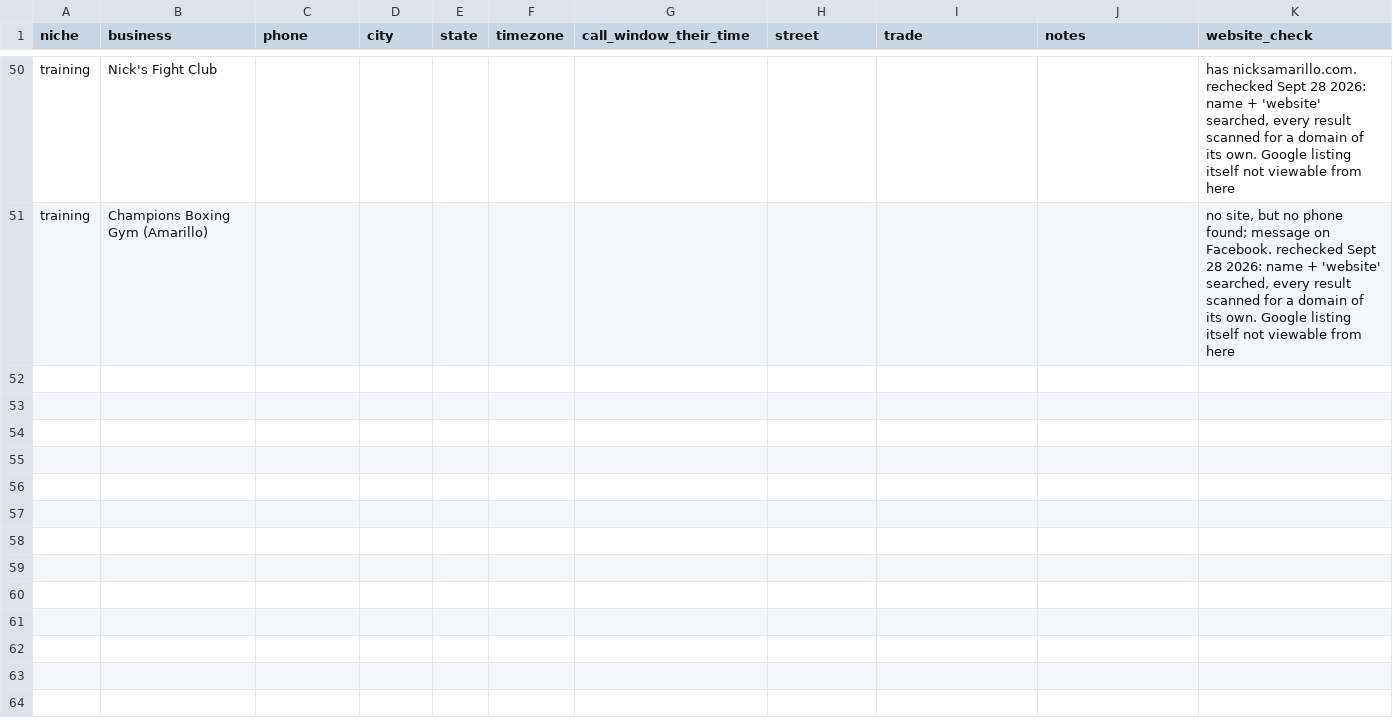
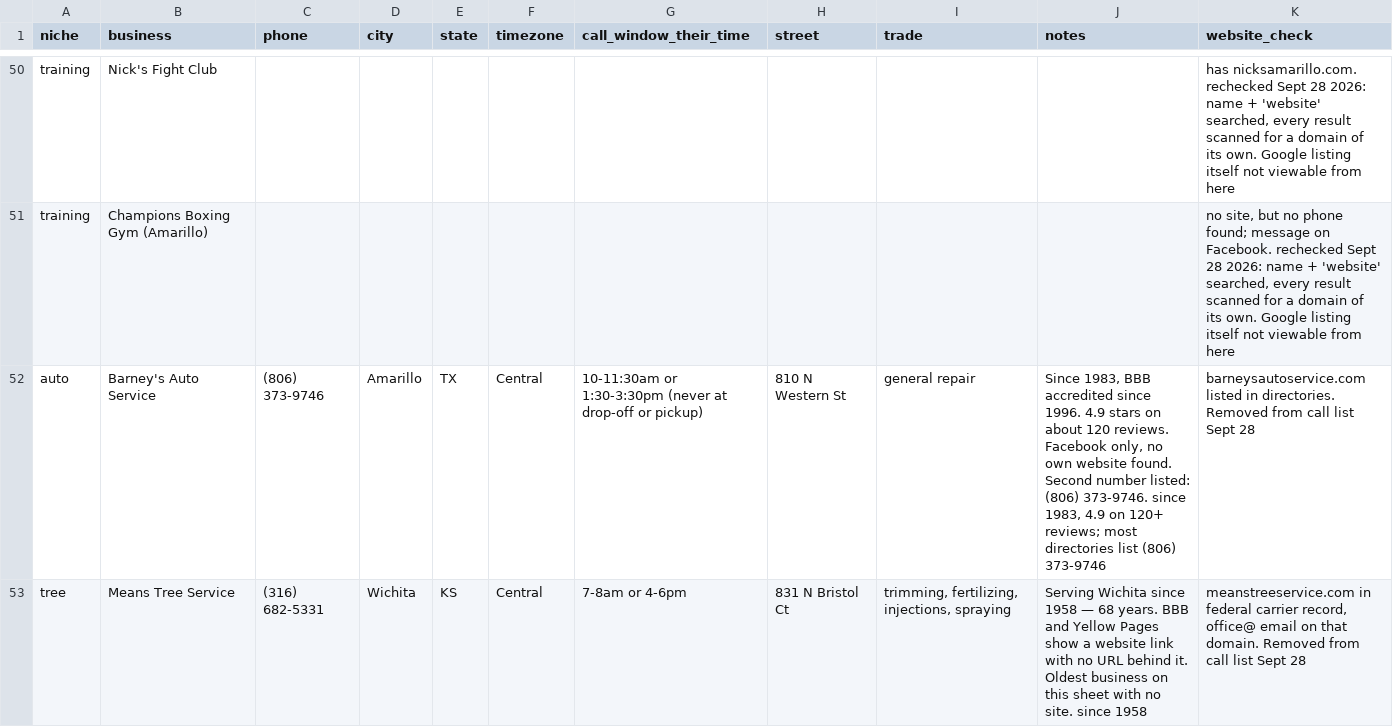
Before and after one commit to millytest2/builtfor, a CSV file: output/leads_have_websites.csv, drawn as a sheet; only a part is shown, gaps mark what is left out; the diff names each change by its address in the sheet, - before the commit and + after, or states it on an @@ line.

```diff
--- a/output/leads_have_websites.csv
+++ b/output/leads_have_websites.csv
+row 52: auto | Barney's Auto Service | (806) 373-9746 | Amarillo | TX | Central | 10-11:30am or 1:30-3:30pm (never at drop-off or pickup) | 810 N Western St | general repair | Since 1983, BBB accredited since 1996. 4.9 stars on about 120 reviews. Facebook only, no own website found. Second number listed: (806) 373-9746. since 1983, 4.9 on 120+ reviews; most directories list (806) 373-9746 | barneysautoservice.com listed in directories. Removed from call list Sept 28
+row 53: tree | Means Tree Service | (316) 682-5331 | Wichita | KS | Central | 7-8am or 4-6pm | 831 N Bristol Ct | trimming, fertilizing, injections, spraying | Serving Wichita since 1958 — 68 years. BBB and Yellow Pages show a website link with no URL behind it. Oldest business on this sheet with no site. since 1958 | meanstreeservice.com in federal carrier record, office@ email on that domain. Removed from call list Sept 28
```
Also changed, not shown: output/call_list_50.csv, 4 other files.
